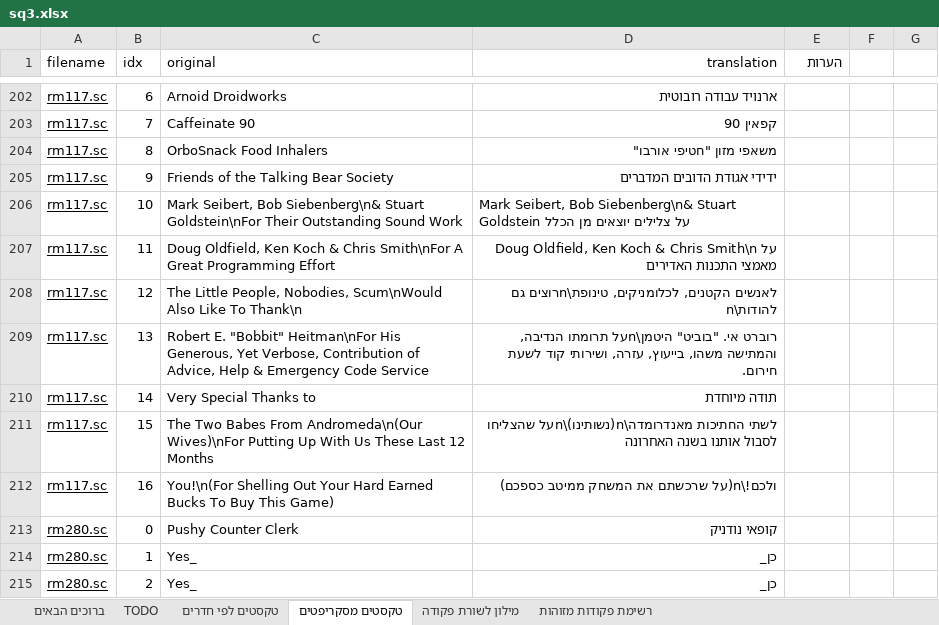
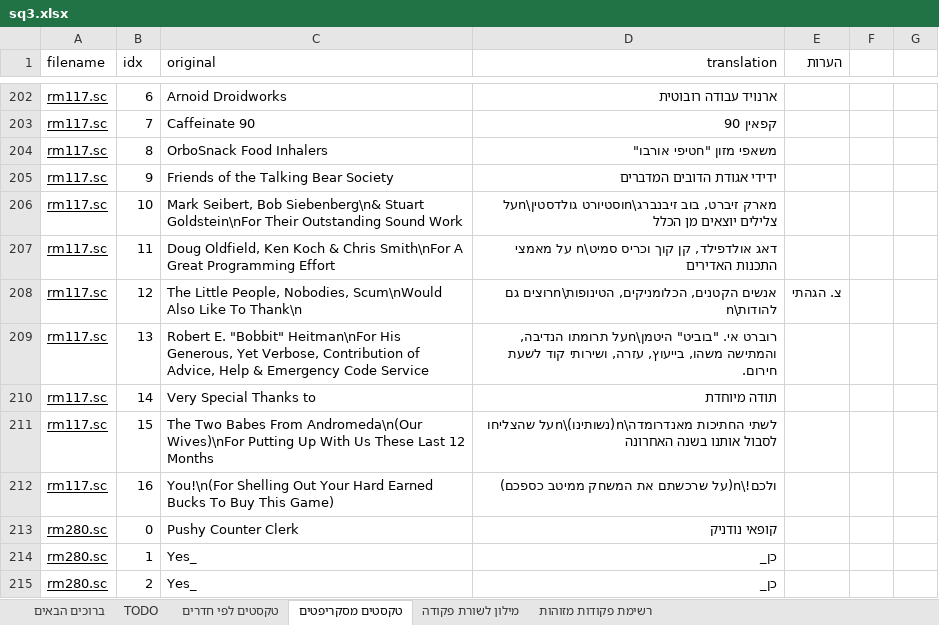
Before and after one commit to adventurebrew/HebrewAdventure, an Excel workbook: sq3/PATCHES/sq3.xlsx, sheet טקסטים מסקריפטים, drawn as a sheet; only a part is shown, gaps mark what is left out; values as stored, in another font and other column widths than the file's, no borders; charts and pictures not drawn; the diff names each change by its address in the sheet, - before the commit and + after, or states it on an @@ line.

```diff
--- a/sq3/PATCHES/sq3.xlsx (sheet טקסטים מסקריפטים)
+++ b/sq3/PATCHES/sq3.xlsx (sheet טקסטים מסקריפטים)
-D206 (translation): Mark Seibert, Bob Siebenberg\n& Stuart Goldstein על צלילים יוצאים…
+D206 (translation): מארק זיברט, בוב זיבנברג\nוסטיורט גולדסטין\nעל צלילים יוצאים…
-D207 (translation): Doug Oldfield, Ken Koch & Chris Smith\n על מאמצי…
+D207 (translation): דאג אולדפילד, קן קוך וכריס סמיט\n על מאמצי…
-D208 (translation): לאנשים הקטנים, לכלומניקים, טינופת\nרוצים גם להודות\n
+D208 (translation): אנשים הקטנים, הכלומניקים, הטינופות\nרוצים גם להודות\n
-E208 (הערות): (empty)
+E208 (הערות): צ. הגהתי
```
Also changed, not shown: sheet TODO, charts or pictures, 5 other files.
